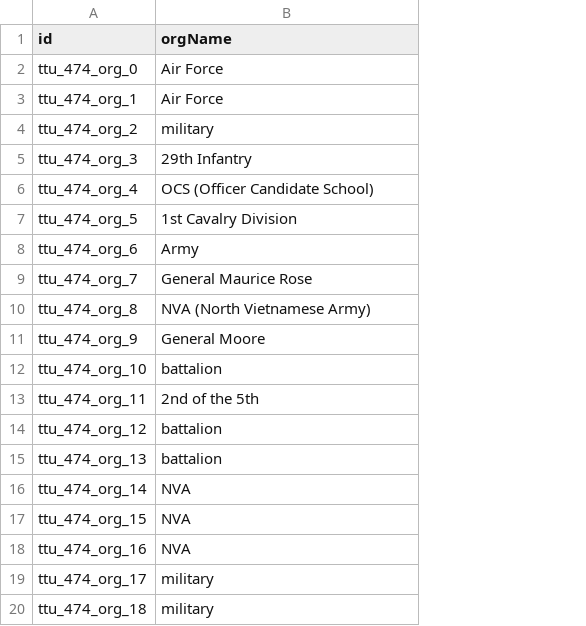
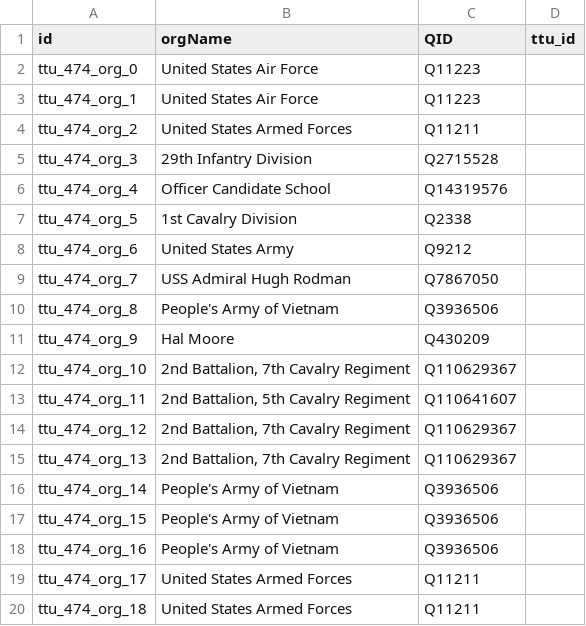
Before and after one commit to Dartmouth-Digital-History-Initiative/VNCA-Encoding, a TSV file: tsv/0474_ackerman_dick_orgs.tsv, drawn as a sheet; the diff names each change by its address in the sheet, - before the commit and + after, or states it on an @@ line.

Commit message:
Update 0474_ackerman_dick_orgs.tsv
Added NEL to organizations TSV of Dick Ackerman interview

```diff
--- a/tsv/0474_ackerman_dick_orgs.tsv
+++ b/tsv/0474_ackerman_dick_orgs.tsv
+column C (QID), rows 2-20: Q11223 | Q11223 | Q11211 | Q2715528 | Q14319576 | Q2338 | Q9212 | Q7867050 | Q3936506 | Q430209 | Q110629367 | Q110641607 | Q110629367 | Q110629367 | Q3936506 | Q3936506 | Q3936506 | Q11211 | Q11211
+column D (ttu_id), empty
-B2:B3 (orgName): Air Force
+B2:B3 (orgName): United States Air Force
-B4 (orgName): military
+B4 (orgName): United States Armed Forces
-B5 (orgName): 29th Infantry
+B5 (orgName): 29th Infantry Division
-B6 (orgName): OCS (Officer Candidate School)
+B6 (orgName): Officer Candidate School
-B8 (orgName): Army
+B8 (orgName): United States Army
-B9 (orgName): General Maurice Rose
+B9 (orgName): USS Admiral Hugh Rodman
-B10 (orgName): NVA (North Vietnamese Army)
+B10 (orgName): People's Army of Vietnam
-B11 (orgName): General Moore
+B11 (orgName): Hal Moore
-B12 (orgName): battalion
+B12 (orgName): 2nd Battalion, 7th Cavalry Regiment
-B13 (orgName): 2nd of the 5th
+B13 (orgName): 2nd Battalion, 5th Cavalry Regiment
-B14:B15 (orgName): battalion
+B14:B15 (orgName): 2nd Battalion, 7th Cavalry Regiment
-B16:B18 (orgName): NVA
+B16:B18 (orgName): People's Army of Vietnam
-B19:B20 (orgName): military
+B19:B20 (orgName): United States Armed Forces
```
